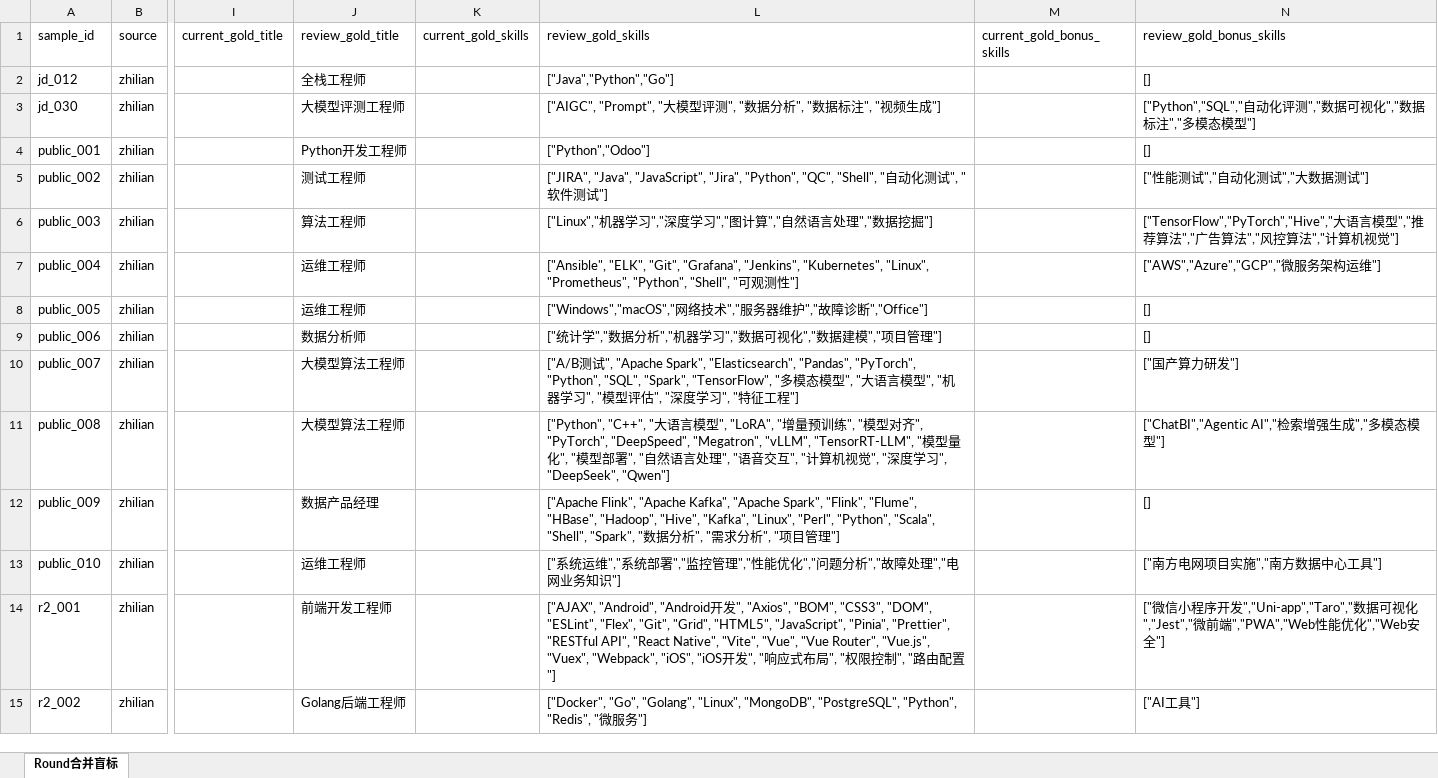
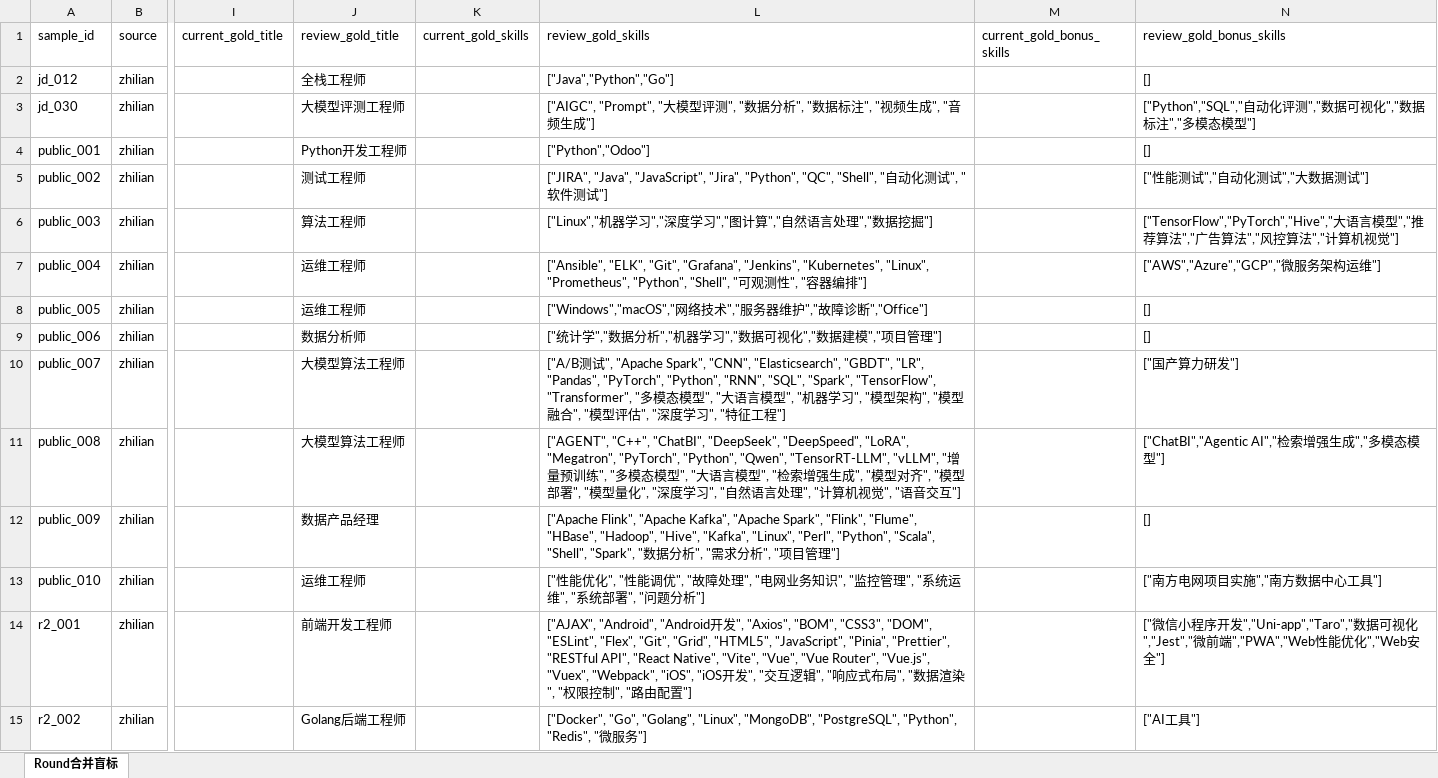
Before and after one commit to Sanksu/zhigang-compass, an Excel workbook: backend/data/golden_set/review/jd_manual_review_merged.xlsx, sheet Round合并盲标, drawn as a sheet; only a part is shown, gaps mark what is left out; values as stored, in another font and other column widths than the file's, no borders; the diff covers the shown part only; the diff names each change by its address in the sheet, - before the commit and + after, or states it on an @@ line.

Commit message:
fix(algo): JD prompt r6.2 深度迭代——长清单完整性 + 等列举校准 + gold 口径修正
深度 prompt 迭代（51 条盲审，针对长清单漏抽 fn 瓶颈）：
1. 等/如 列举完整性：等前每一项必须收录；等后未出现词不得自行补充
   （r2_008 实证：LLM 把等后未列出的 OpenAI/文心一言 猜收 → fp）
2. 长清单完整性：任职要求 >5 技能必须全部逐一收录（r2_013 实证：
   40 词级清单漏 SFM/光束平差/相机标定 → recall 崩）
3. 输出自查：抽取后回读任职要求段逐项核对
4. gold 口径修正：r2_007 的 Python/Pandas/NumPy（了解...者优先句）required→bonus
5. gold_v5 迭代补录：本轮预测 ∩ 正文词面 → gold（public_007 具体算法
   LR/GBDT/CNN、r2_008 模型名、r3_017 RN 底层 等 19 条；改标决策词除外）

结果（51 条，LLM 非确定性 ±0.01）：
- r6.2（全收倾向）：F1 0.8865（R 0.872 提升 / P 0.902）
- r6.2b（克制+完整性，采用）：F1 0.8841（P 0.955 健康 / R 0.823）
- 收敛结论：51 条口径真实水平 ~0.885-0.89——P/R 跷跷板已到 prompt 极限，
  0.90 需模型能力跃迁（长清单完整性 vs 克制 的结构性矛盾）

属算法核心需张恺天确认

```diff
--- a/backend/data/golden_set/review/jd_manual_review_merged.xlsx (sheet Round合并盲标)
+++ b/backend/data/golden_set/review/jd_manual_review_merged.xlsx (sheet Round合并盲标)
-L3 (review_gold_skills): …视频生成"]
+L3 (review_gold_skills): …视频生成", "音频生成"]
-L7 (review_gold_skills): …测性"]
+L7 (review_gold_skills): …测性", "容器编排"]
-L10 (review_gold_skills): …"Apache Spark", "Elasticsearch", "Pandas", "PyTorch", "Python", "SQL", "Spark", "TensorFlow", "多模态模型", "大语言模型", "机器学习", "…
+L10 (review_gold_skills): …"Apache Spark", "CNN", "Elasticsearch", "GBDT", "LR", "Pandas", "PyTorch", "Python", "RNN", "SQL", "Spark", "TensorFlow", "Transformer", "多模态模型", "大语言模型", "机器学习", "模型架构", "模型融合", "…
-L11 (review_gold_skills): ["Python", "C++", "大语言模型", "LoRA", "增量预训练", "模型对齐", "PyTorch", "DeepSpeed", "Megatron", "vLLM", "TensorRT-LLM", "模型量化", "模型部署", "自然语言处理", "语音交互", "计算机视觉", "深度学习", "DeepSeek", "Qwen"]
+L11 (review_gold_skills): ["AGENT", "C++", "ChatBI", "DeepSeek", "DeepSpeed", "LoRA", "Megatron", "PyTorch", "Python", "Qwen", "TensorRT-LLM", "vLLM", "增量预训练", "多模态模型", "大语言模型", "检索增强生成", "模型对齐", "模型部署", "模型量化", "深度学习", "自然语言处理", "计算机视觉", "语音交互"]
-L13 (review_gold_skills): ["系统运维","系统部署","监控管理","性能优化","问题分析","故障处理","电网业务知识"]
+L13 (review_gold_skills): ["性能优化", "性能调优", "故障处理", "电网业务知识", "监控管理", "系统运维", "系统部署", "问题分析"]
-L14 (review_gold_skills): …", "响应式布局", "…
+L14 (review_gold_skills): …", "交互逻辑", "响应式布局", "数据渲染", "…
```
Also changed, not shown: 14 edited cells elsewhere in this sheet, 4 other files.
